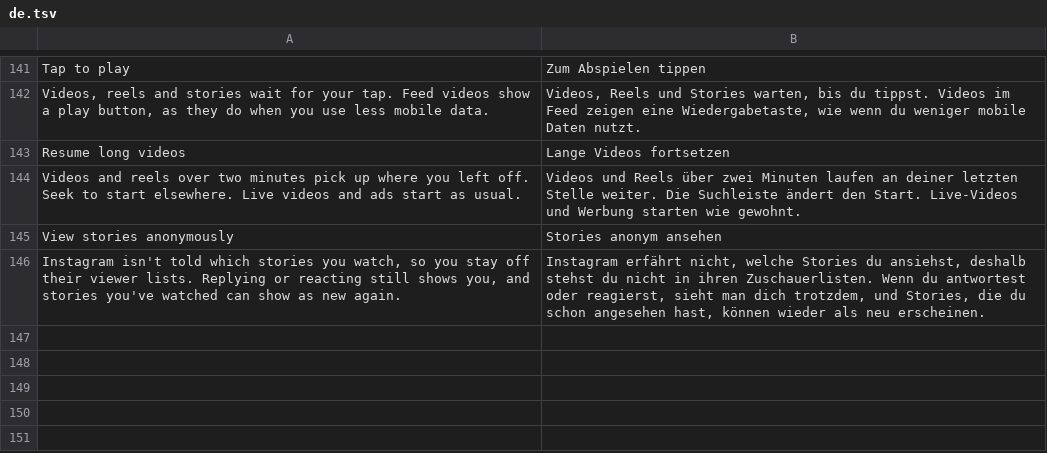
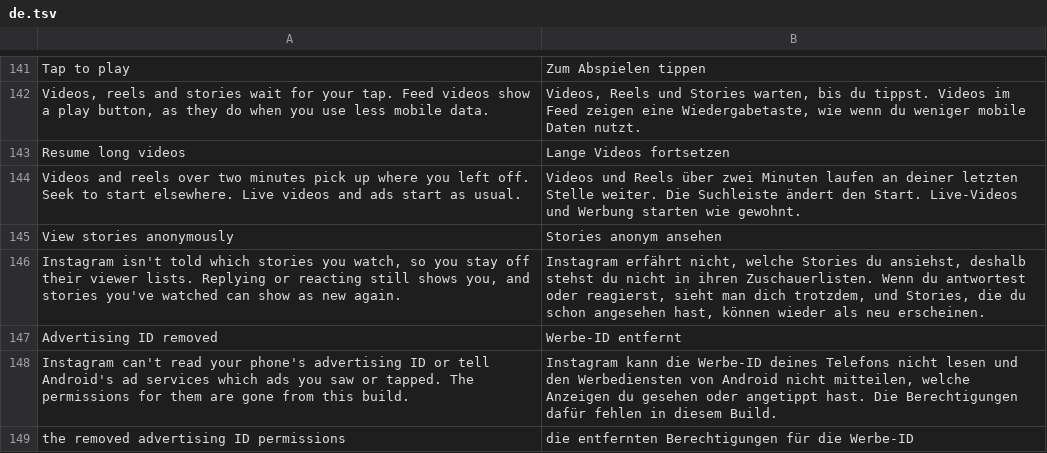
Before and after one commit to BlackGold8282/HushGram, a TSV file: extensions/shared/library/src/main/l10n/de.tsv, drawn as a sheet; only a part is shown, gaps mark what is left out; the diff names each change by its address in the sheet, - before the commit and + after, or states it on an @@ line.

```diff
--- a/extensions/shared/library/src/main/l10n/de.tsv
+++ b/extensions/shared/library/src/main/l10n/de.tsv
+row 147: Advertising ID removed | Werbe-ID entfernt
+row 148: Instagram can't read your phone's advertising ID or tell Android's ad services which ads you saw or tapped. The permissions for them are gone from this build. | Instagram kann die Werbe-ID deines Telefons nicht lesen und den Werbediensten von Android nicht mitteilen, welche Anzeigen du gesehen oder angetippt hast. Die Berechtigungen dafür fehlen in diesem Build.
+row 149: the removed advertising ID permissions | die entfernten Berechtigungen für die Werbe-ID
```
Also changed, not shown: extensions/shared/library/src/main/l10n/es.tsv, extensions/shared/library/src/main/l10n/in.tsv, 14 other files.
